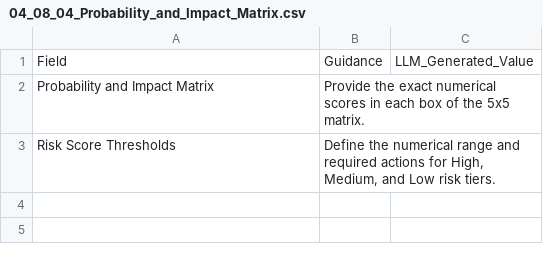
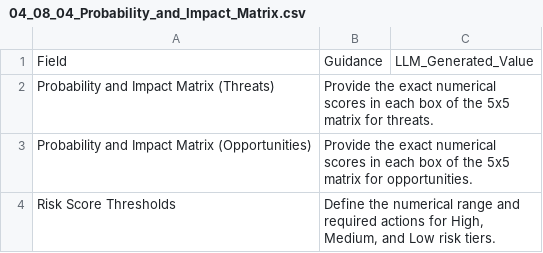
Before and after one commit to fakhruldeen/Tasleemat, a CSV file: forms/04_Planning/08_Risk/04_Probability_and_Impact_Matrix/04_08_04_Probability_and_Impact_Matrix.csv, drawn as a sheet.

```diff
--- a/forms/04_Planning/08_Risk/04_Probability_and_Impact_Matrix/04_08_04_Probability_and_Impact_Matrix.csv
+++ b/forms/04_Planning/08_Risk/04_Probability_and_Impact_Matrix/04_08_04_Probability_and_Impact_Matrix.csv
@@ -1,3 +1,4 @@
 Field,Guidance,LLM_Generated_Value
-Probability and Impact Matrix,Provide the exact numerical scores in each box of the 5x5 matrix.,
+Probability and Impact Matrix (Threats),Provide the exact numerical scores in each box of the 5x5 matrix for threats.,
+Probability and Impact Matrix (Opportunities),Provide the exact numerical scores in each box of the 5x5 matrix for opportunities.,
 Risk Score Thresholds,"Define the numerical range and required actions for High, Medium, and Low risk tiers.",
```
Also changed, not shown: forms/ar/04_التخطيط/08_المخاطر/04_مصفوفة_الاحتمالية_والأثر/04_08_04_مصفوفة_الاحتمالية_والأثر.csv, 6 other files.
